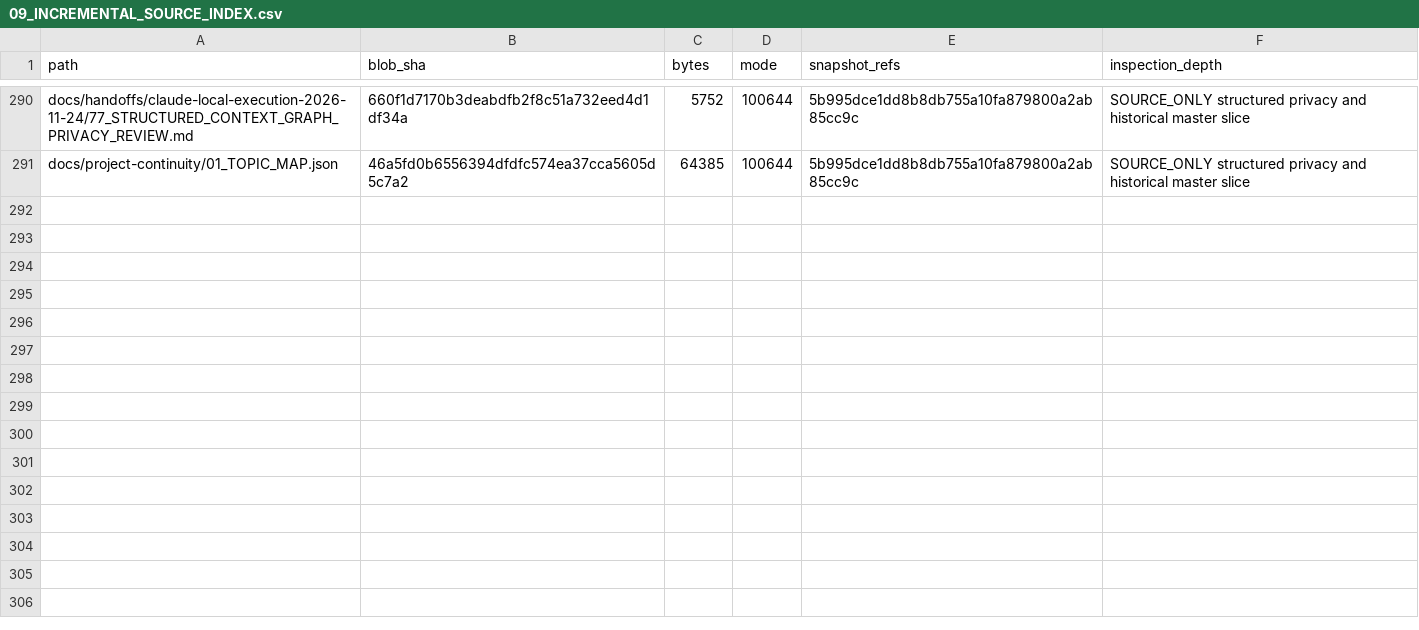
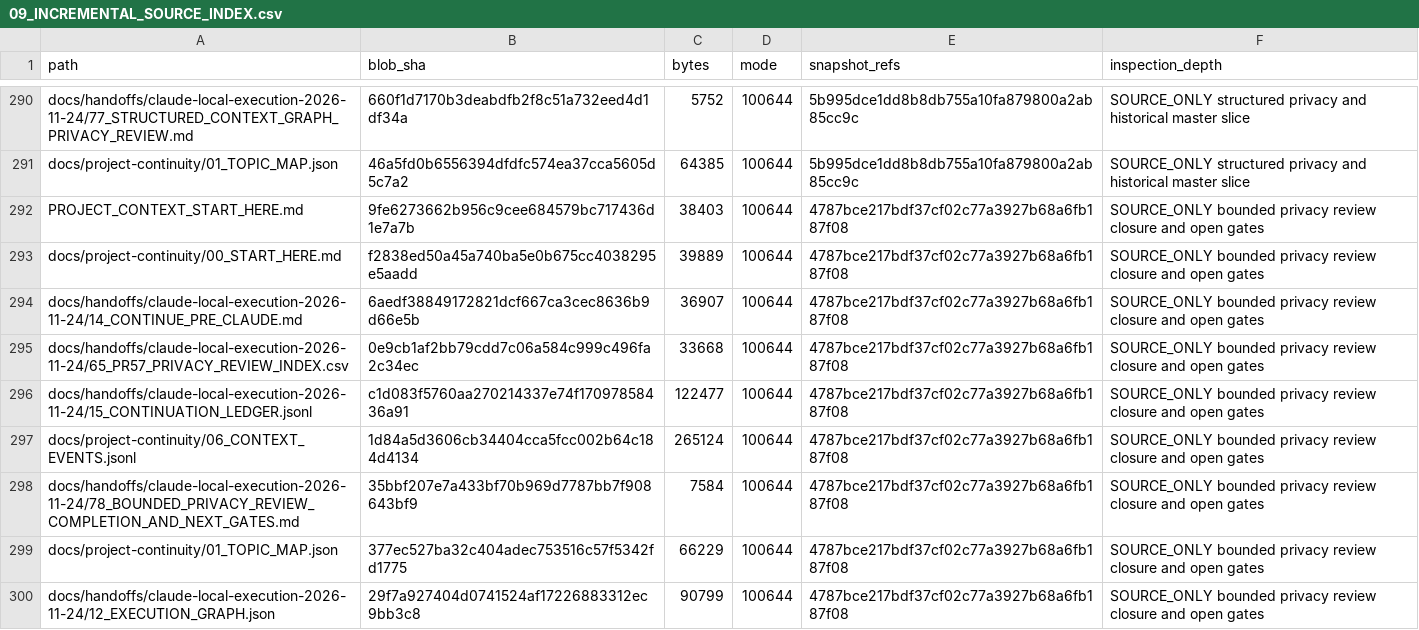
Before and after one commit to newonathe/OrgResource, a CSV file: docs/project-continuity/09_INCREMENTAL_SOURCE_INDEX.csv, drawn as a sheet; only a part is shown, gaps mark what is left out.

Commit message:
docs: index bounded privacy review completion

```diff
--- a/docs/project-continuity/09_INCREMENTAL_SOURCE_INDEX.csv
+++ b/docs/project-continuity/09_INCREMENTAL_SOURCE_INDEX.csv
@@ -291 +291,10 @@
 "docs/project-continuity/01_TOPIC_MAP.json","46a5fd0b6556394dfdfc574ea37cca5605d5c7a2","64385","100644","5b995dce1dd8b8db755a10fa879800a2ab85cc9c","SOURCE_ONLY structured privacy and historical master slice"
+"PROJECT_CONTEXT_START_HERE.md","9fe6273662b956c9cee684579bc717436d1e7a7b","38403","100644","4787bce217bdf37cf02c77a3927b68a6fb187f08","SOURCE_ONLY bounded privacy review closure and open gates"
+"docs/project-continuity/00_START_HERE.md","f2838ed50a45a740ba5e0b675cc4038295e5aadd","39889","100644","4787bce217bdf37cf02c77a3927b68a6fb187f08","SOURCE_ONLY bounded privacy review closure and open gates"
+"docs/handoffs/claude-local-execution-2026-11-24/14_CONTINUE_PRE_CLAUDE.md","6aedf38849172821dcf667ca3cec8636b9d66e5b","36907","100644","4787bce217bdf37cf02c77a3927b68a6fb187f08","SOURCE_ONLY bounded privacy review closure and open gates"
+"docs/handoffs/claude-local-execution-2026-11-24/65_PR57_PRIVACY_REVIEW_INDEX.csv","0e9cb1af2bb79cdd7c06a584c999c496fa2c34ec","33668","100644","4787bce217bdf37cf02c77a3927b68a6fb187f08","SOURCE_ONLY bounded privacy review closure and open gates"
+"docs/handoffs/claude-local-execution-2026-11-24/15_CONTINUATION_LEDGER.jsonl","c1d083f5760aa270214337e74f17097858436a91","122477","100644","4787bce217bdf37cf02c77a3927b68a6fb187f08","SOURCE_ONLY bounded privacy review closure and open gates"
+"docs/project-continuity/06_CONTEXT_EVENTS.jsonl","1d84a5d3606cb34404cca5fcc002b64c184d4134","265124","100644","4787bce217bdf37cf02c77a3927b68a6fb187f08","SOURCE_ONLY bounded privacy review closure and open gates"
+"docs/handoffs/claude-local-execution-2026-11-24/78_BOUNDED_PRIVACY_REVIEW_COMPLETION_AND_NEXT_GATES.md","35bbf207e7a433bf70b969d7787bb7f908643bf9","7584","100644","4787bce217bdf37cf02c77a3927b68a6fb187f08","SOURCE_ONLY bounded privacy review closure and open gates"
+"docs/project-continuity/01_TOPIC_MAP.json","377ec527ba32c404adec753516c57f5342fd1775","66229","100644","4787bce217bdf37cf02c77a3927b68a6fb187f08","SOURCE_ONLY bounded privacy review closure and open gates"
+"docs/handoffs/claude-local-execution-2026-11-24/12_EXECUTION_GRAPH.json","29f7a927404d0741524af17226883312ec9bb3c8","90799","100644","4787bce217bdf37cf02c77a3927b68a6fb187f08","SOURCE_ONLY bounded privacy review closure and open gates"
```
Also changed, not shown: 1 other file.
